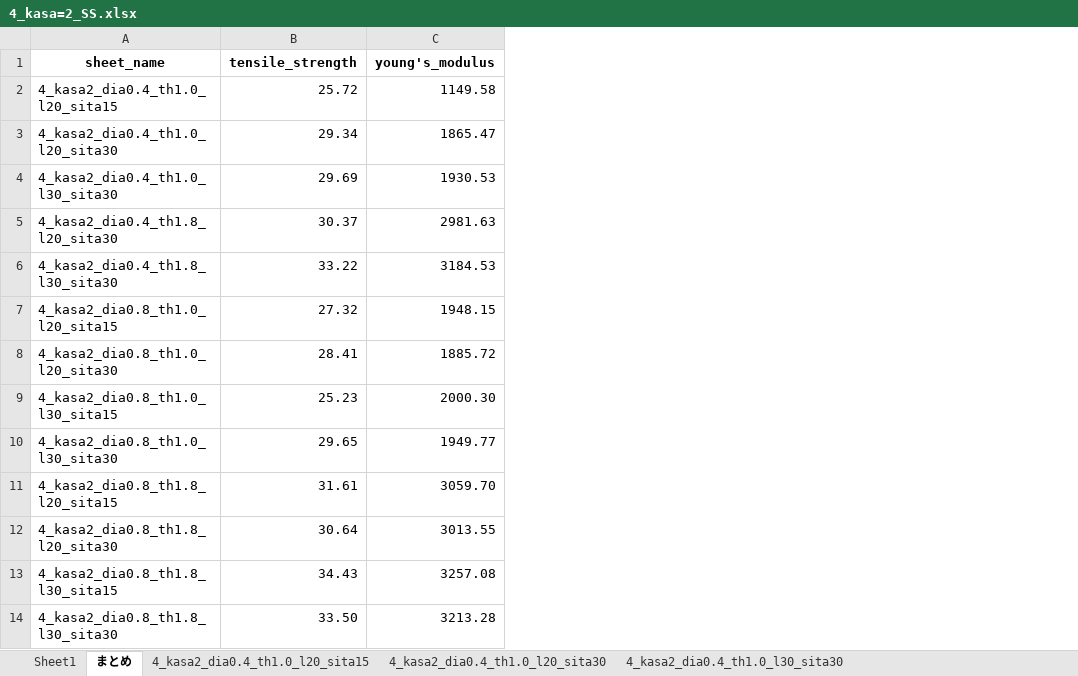
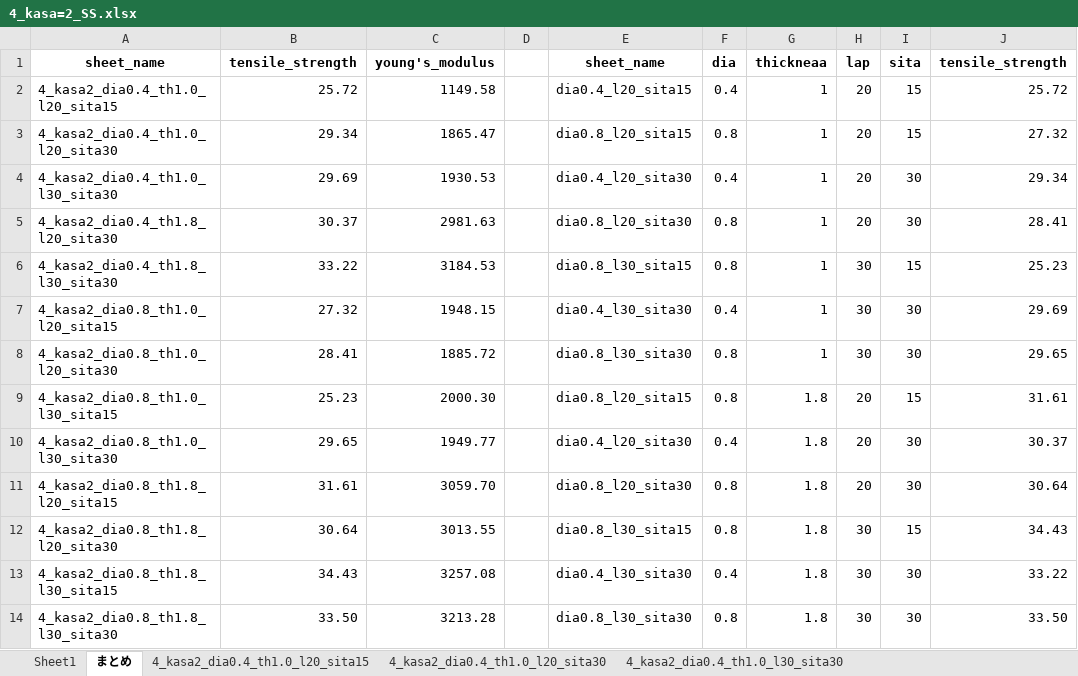
Before and after one commit to jay0423/ansys-management-3dPrinter, an Excel workbook: 4/kasa=2/4_kasa=2_SS.xlsx, sheet まとめ, drawn as a sheet; values as stored, in another font and other column widths than the file's, no borders; charts and pictures not drawn; the diff names each change by its address in the sheet, - before the commit and + after, or states it on an @@ line.

```diff
--- a/4/kasa=2/4_kasa=2_SS.xlsx (sheet まとめ)
+++ b/4/kasa=2/4_kasa=2_SS.xlsx (sheet まとめ)
+column D, empty
+column E, rows 1-14: sheet_name | dia0.4_l20_sita15 | dia0.8_l20_sita15 | dia0.4_l20_sita30 | dia0.8_l20_sita30 | dia0.8_l30_sita15 | dia0.4_l30_sita30 | dia0.8_l30_sita30 | dia0.8_l20_sita15 | dia0.4_l20_sita30 | dia0.8_l20_sita30 | dia0.8_l30_sita15 | dia0.4_l30_sita30 | dia0.8_l30_sita30
+column F, rows 1-14: dia | 0.4 | 0.8 | 0.4 | 0.8 | 0.8 | 0.4 | 0.8 | 0.8 | 0.4 | 0.8 | 0.8 | 0.4 | 0.8
+column G, rows 1-14: thickneaa | 1 | 1 | 1 | 1 | 1 | 1 | 1 | 1.8 | 1.8 | 1.8 | 1.8 | 1.8 | 1.8
+column H, rows 1-14: lap | 20 | 20 | 20 | 20 | 30 | 30 | 30 | 20 | 20 | 20 | 30 | 30 | 30
+column I, rows 1-14: sita | 15 | 15 | 30 | 30 | 15 | 30 | 30 | 15 | 30 | 30 | 15 | 30 | 30
+column J, rows 1-14: tensile_strength | 25.72 | 27.32 | 29.34 | 28.41 | 25.23 | 29.69 | 29.65 | 31.61 | 30.37 | 30.64 | 34.43 | 33.22 | 33.50
```
Also changed, not shown: charts or pictures, 3/main/3_main_SS.xlsx, 3/main=4/3_main=4_SS.xlsx, 40 other files.
